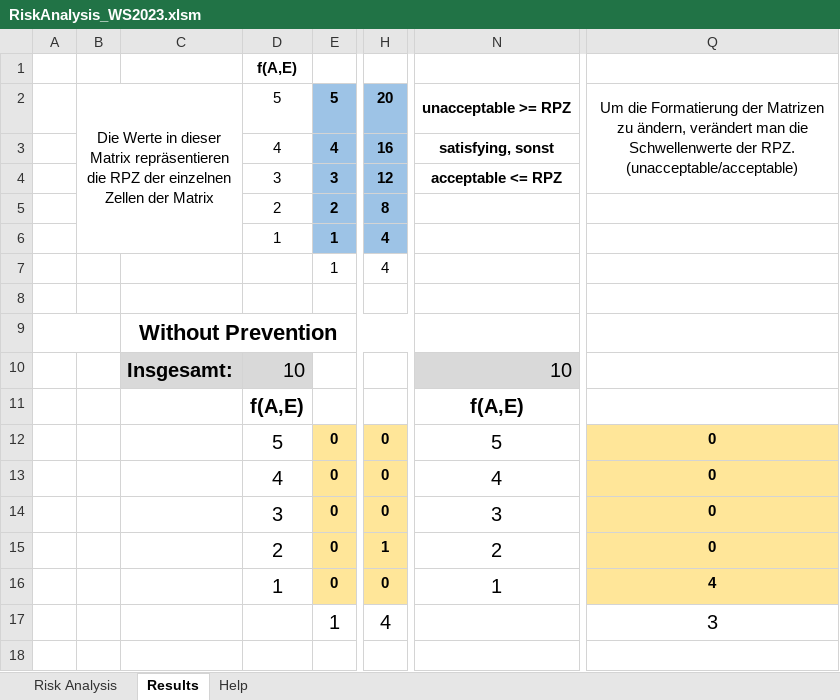
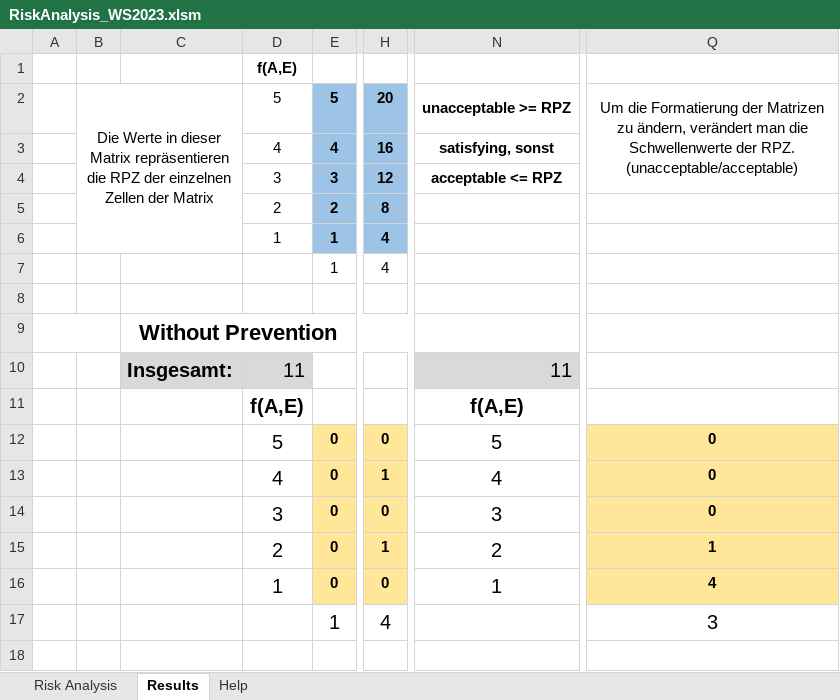
Before and after one commit to lreithmayr/CT-Scan-Visualizer, an Excel workbook: RiskAnalysis_WS2023.xlsm, sheet Results, drawn as a sheet; only a part is shown, gaps mark what is left out; values as stored, in another font and other column widths than the file's, no borders; conditional formats not drawn; the diff names each change by its address in the sheet, - before the commit and + after, or states it on an @@ line.

```diff
--- a/RiskAnalysis_WS2023.xlsm (sheet Results)
+++ b/RiskAnalysis_WS2023.xlsm (sheet Results)
-D10: 10
+D10: 11
-N10: 10
+N10: 11
-H13: 0
+H13: 1
-Q15: 0
+Q15: 1
```
Also changed, not shown: sheet Risk Analysis, charts or pictures.
